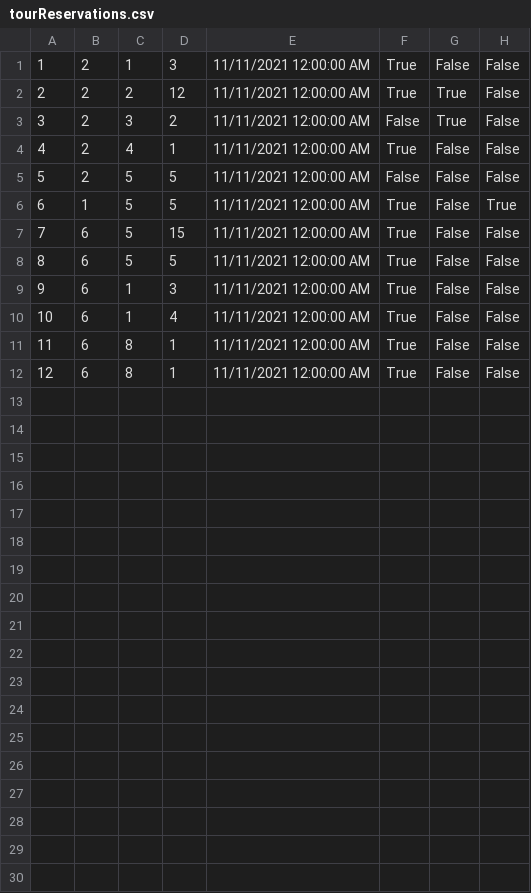
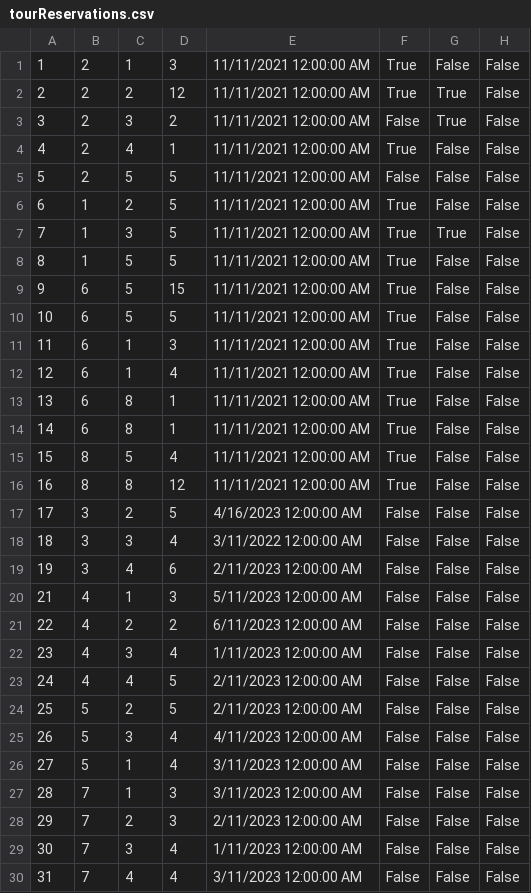
Before and after one commit to dokma11/SIMS-Project-Group-4-Team-B, a CSV file: Sims2023/Sims2023/Resources/Data/tourReservations.csv, drawn as a sheet; addresses are those after the commit; the diff names each change by its address in the sheet, - before the commit and + after, or states it on an @@ line.

```diff
--- a/Sims2023/Sims2023/Resources/Data/tourReservations.csv
+++ b/Sims2023/Sims2023/Resources/Data/tourReservations.csv
+row 6: 6 | 1 | 2 | 5 | 11/11/2021 12:00:00 AM | True | False | False
+row 7: 7 | 1 | 3 | 5 | 11/11/2021 12:00:00 AM | True | True | False
@@ column A renumbered between rows 8 and 14 @@
-H8: True
+H8: False
+row 15: 15 | 8 | 5 | 4 | 11/11/2021 12:00:00 AM | True | False | False
+row 16: 16 | 8 | 8 | 12 | 11/11/2021 12:00:00 AM | True | False | False
+row 17: 17 | 3 | 2 | 5 | 4/16/2023 12:00:00 AM | False | False | False
+row 18: 18 | 3 | 3 | 4 | 3/11/2022 12:00:00 AM | False | False | False
+row 19: 19 | 3 | 4 | 6 | 2/11/2023 12:00:00 AM | False | False | False
+row 20: 21 | 4 | 1 | 3 | 5/11/2023 12:00:00 AM | False | False | False
+row 21: 22 | 4 | 2 | 2 | 6/11/2023 12:00:00 AM | False | False | False
+row 22: 23 | 4 | 3 | 4 | 1/11/2023 12:00:00 AM | False | False | False
+row 23: 24 | 4 | 4 | 5 | 2/11/2023 12:00:00 AM | False | False | False
+row 24: 25 | 5 | 2 | 5 | 2/11/2023 12:00:00 AM | False | False | False
+row 25: 26 | 5 | 3 | 4 | 4/11/2023 12:00:00 AM | False | False | False
+row 26: 27 | 5 | 1 | 4 | 3/11/2023 12:00:00 AM | False | False | False
+row 27: 28 | 7 | 1 | 3 | 3/11/2023 12:00:00 AM | False | False | False
+row 28: 29 | 7 | 2 | 3 | 2/11/2023 12:00:00 AM | False | False | False
+row 29: 30 | 7 | 3 | 4 | 1/11/2023 12:00:00 AM | False | False | False
+row 30: 31 | 7 | 4 | 4 | 3/11/2023 12:00:00 AM | False | False | False
```
Also changed, not shown: Sims2023/Sims2023/Resources/Data/keyPoints.csv, Sims2023/Sims2023/Resources/Data/locations.csv, 47 other files.
